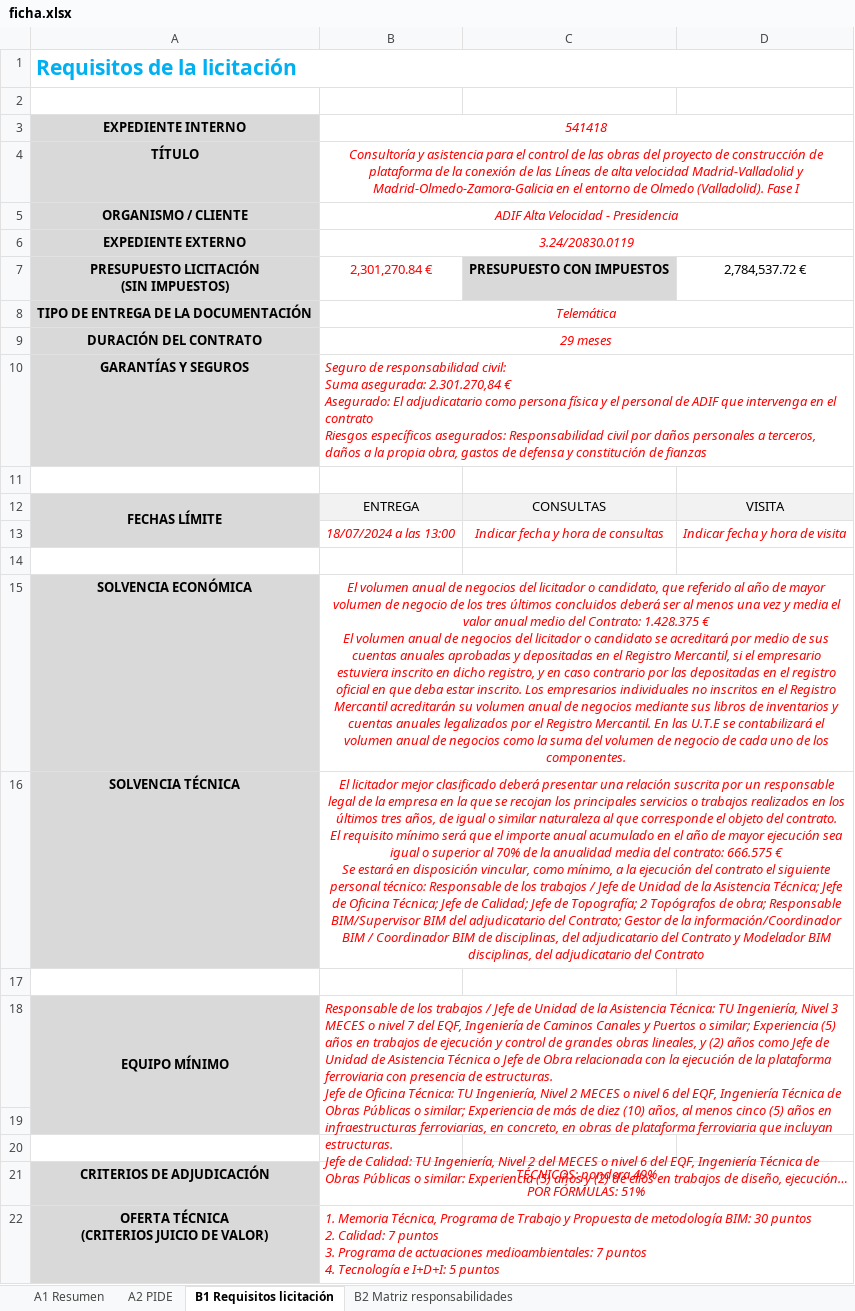
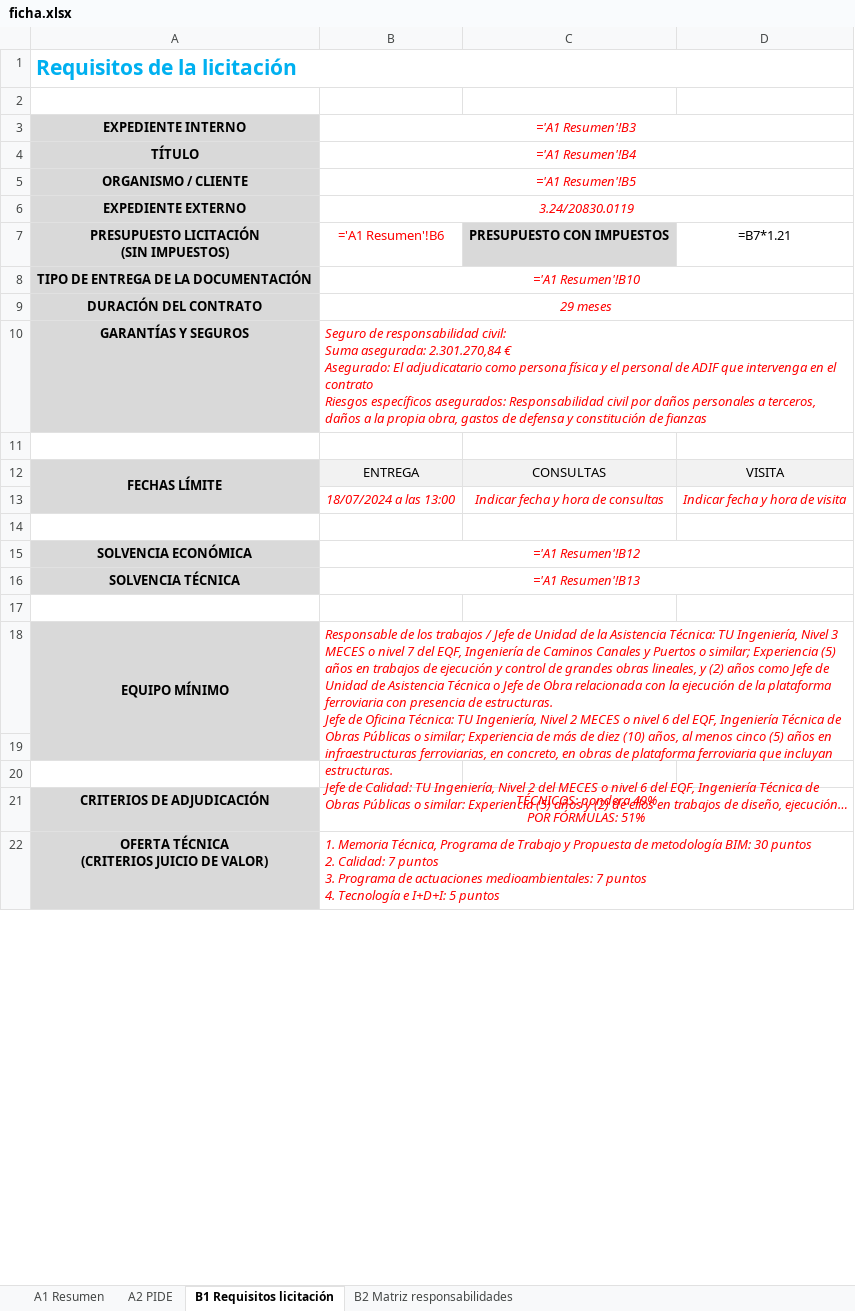
Before and after one commit to Oppen-OC/app, an Excel workbook: docs/ficha.xlsx, sheet B1 Requisitos licitación, drawn as a sheet; only a part is shown; long unchanged cells end in …; values as stored, in another font and other column widths than the file's, no borders; formulas without a stored value are shown as written; ↵ is a line break in a cell; the diff covers the shown part only; the diff names each change by its address in the sheet, - before the commit and + after, or states it on an @@ line.

```diff
--- a/docs/ficha.xlsx (sheet B1 Requisitos licitación)
+++ b/docs/ficha.xlsx (sheet B1 Requisitos licitación)
-B3: 541418
+B3: ='A1 Resumen'!B3
-B4 (='A1 Resumen'!B3): Consultoría y asistencia para el control de las obras del proyecto de construcción de plataforma de la conexión de las Líneas de alta velocidad Madrid-Valladolid y Madrid-Olmedo-Zamora-Galicia en el entorno de Olmedo (Valladolid). Fase I
+B4 (='A1 Resumen'!B3): ='A1 Resumen'!B4
-B5 (='A1 Resumen'!B3): ADIF Alta Velocidad - Presidencia
+B5 (='A1 Resumen'!B3): ='A1 Resumen'!B5
-B7 (='A1 Resumen'!B3): 2,301,270.84 €
+B7 (='A1 Resumen'!B3): ='A1 Resumen'!B6
-D7: 2,784,537.72 €
+D7: =B7*1.21
-B8 (='A1 Resumen'!B3): Telemática
+B8 (='A1 Resumen'!B3): ='A1 Resumen'!B10
-A13 fill: #D9D9D9
+A13 fill: none
-B15 (='A1 Resumen'!B3): El volumen anual de negocios del licitador o candidato, que referido al año de mayor volumen de negocio de los tres últimos concluidos deberá ser al menos una vez y media el valor anual medio del Contrato: 1.428.375 € ↵ El volumen anual de negocios del licitador o candidato se acreditará por medio de sus cuentas anuales aprobadas y depositadas en el Registro Mercantil, si el empresario estuviera inscrito en dicho registro, y en caso contrario por las depositadas en el registro oficial en que deba estar inscrito. Los empresarios individuales no inscritos en el Registro ↵ Mercantil acreditarán su volumen anual de negocios mediante sus libros de inventarios y cuentas anuales legalizados por el Registro Mercantil. En las U.T.E se contabilizará el volumen anual de negocios como la suma del volumen de negocio de cada uno de los componentes.
+B15 (='A1 Resumen'!B3): ='A1 Resumen'!B12
-B16 (='A1 Resumen'!B3): El licitador mejor clasificado deberá presentar una relación suscrita por un responsable legal de la empresa en la que se recojan los principales servicios o trabajos realizados en los últimos tres años, de igual o similar naturaleza al que corresponde el objeto del contrato. ↵ El requisito mínimo será que el importe anual acumulado en el año de mayor ejecución sea igual o superior al 70% de la anualidad media del contrato: 666.575 € ↵ Se estará en disposición vincular, como mínimo, a la ejecución del contrato el siguiente personal técnico: Responsable de los trabajos / Jefe de Unidad de la Asistencia Técnica; Jefe de Oficina Técnica; Jefe de Calidad; Jefe de Topografía; 2 Topógrafos de obra; Responsable BIM/Supervisor BIM del adjudicatario del Contrato; Gestor de la información/Coordinador BIM / Coordinador BIM de disciplinas, del adjudicatario del Contrato y Modelador BIM disciplinas, del adjudicatario del Contrato
+B16 (='A1 Resumen'!B3): ='A1 Resumen'!B13
-A19 fill: #D9D9D9
+A19 fill: none
```
Also changed, not shown: 8 added rows and 1 edited cell elsewhere in this sheet, sheet A2 PIDE, sheet B2 Matriz responsabilidades, sheet A1 Resumen, hidden cells, charts or pictures, 9 other files.
